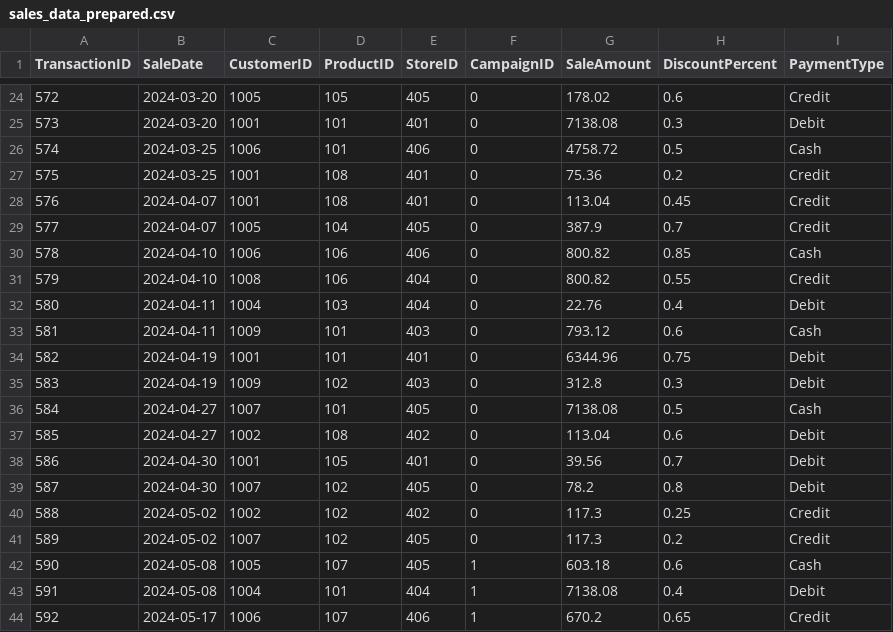
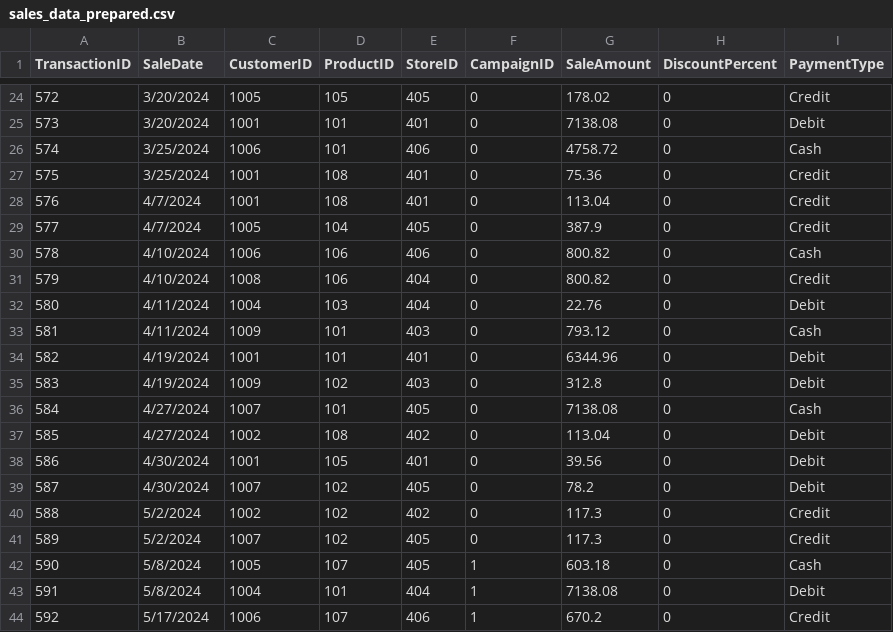
Before and after one commit to egbogbo11/smart-store-egbogbo, a CSV file: data/prepared/sales_data_prepared.csv, drawn as a sheet; only a part is shown, gaps mark what is left out; the diff covers the shown part only.

Commit message:
Updated Sales Script

```diff
--- a/data/prepared/sales_data_prepared.csv
+++ b/data/prepared/sales_data_prepared.csv
@@ -24,21 +24,21 @@ TransactionID,SaleDate,CustomerID,ProductID,StoreID,CampaignID,SaleAmount,Discou
-572,2024-03-20,1005,105,405,0,178.02,0.6,Credit
-573,2024-03-20,1001,101,401,0,7138.08,0.3,Debit
-574,2024-03-25,1006,101,406,0,4758.72,0.5,Cash
-575,2024-03-25,1001,108,401,0,75.36,0.2,Credit
-576,2024-04-07,1001,108,401,0,113.04,0.45,Credit
-577,2024-04-07,1005,104,405,0,387.9,0.7,Credit
-578,2024-04-10,1006,106,406,0,800.82,0.85,Cash
-579,2024-04-10,1008,106,404,0,800.82,0.55,Credit
-580,2024-04-11,1004,103,404,0,22.76,0.4,Debit
-581,2024-04-11,1009,101,403,0,793.12,0.6,Cash
-582,2024-04-19,1001,101,401,0,6344.96,0.75,Debit
-583,2024-04-19,1009,102,403,0,312.8,0.3,Debit
-584,2024-04-27,1007,101,405,0,7138.08,0.5,Cash
-585,2024-04-27,1002,108,402,0,113.04,0.6,Debit
-586,2024-04-30,1001,105,401,0,39.56,0.7,Debit
-587,2024-04-30,1007,102,405,0,78.2,0.8,Debit
-588,2024-05-02,1002,102,402,0,117.3,0.25,Credit
-589,2024-05-02,1007,102,405,0,117.3,0.2,Credit
-590,2024-05-08,1005,107,405,1,603.18,0.6,Cash
-591,2024-05-08,1004,101,404,1,7138.08,0.4,Debit
-592,2024-05-17,1006,107,406,1,670.2,0.65,Credit
+572,3/20/2024,1005,105,405,0,178.02,0,Credit
+573,3/20/2024,1001,101,401,0,7138.08,0,Debit
+574,3/25/2024,1006,101,406,0,4758.72,0,Cash
+575,3/25/2024,1001,108,401,0,75.36,0,Credit
+576,4/7/2024,1001,108,401,0,113.04,0,Credit
+577,4/7/2024,1005,104,405,0,387.9,0,Credit
+578,4/10/2024,1006,106,406,0,800.82,0,Cash
+579,4/10/2024,1008,106,404,0,800.82,0,Credit
+580,4/11/2024,1004,103,404,0,22.76,0,Debit
+581,4/11/2024,1009,101,403,0,793.12,0,Cash
+582,4/19/2024,1001,101,401,0,6344.96,0,Debit
+583,4/19/2024,1009,102,403,0,312.8,0,Debit
+584,4/27/2024,1007,101,405,0,7138.08,0,Cash
+585,4/27/2024,1002,108,402,0,113.04,0,Debit
+586,4/30/2024,1001,105,401,0,39.56,0,Debit
+587,4/30/2024,1007,102,405,0,78.2,0,Debit
+588,5/2/2024,1002,102,402,0,117.3,0,Credit
+589,5/2/2024,1007,102,405,0,117.3,0,Credit
+590,5/8/2024,1005,107,405,1,603.18,0,Cash
+591,5/8/2024,1004,101,404,1,7138.08,0,Debit
+592,5/17/2024,1006,107,406,1,670.2,0,Credit
```
Also changed, not shown: 146 edited cells elsewhere in this file, 2 other files.
